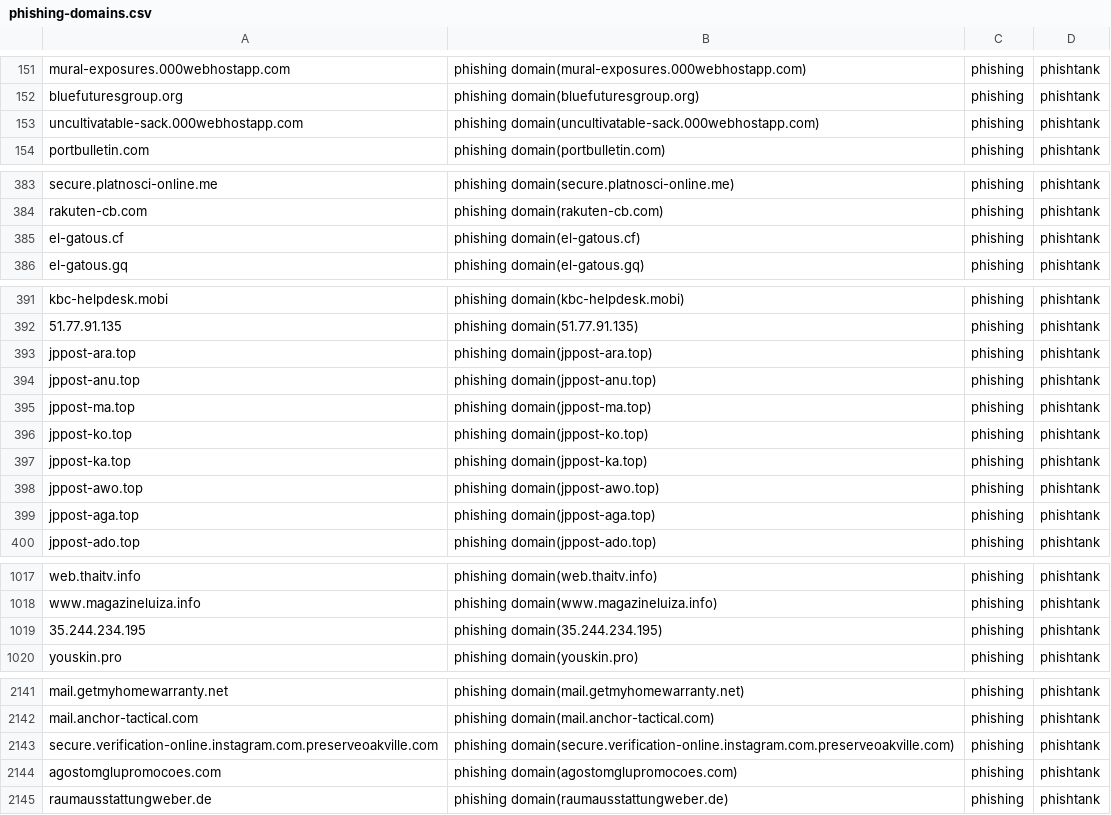
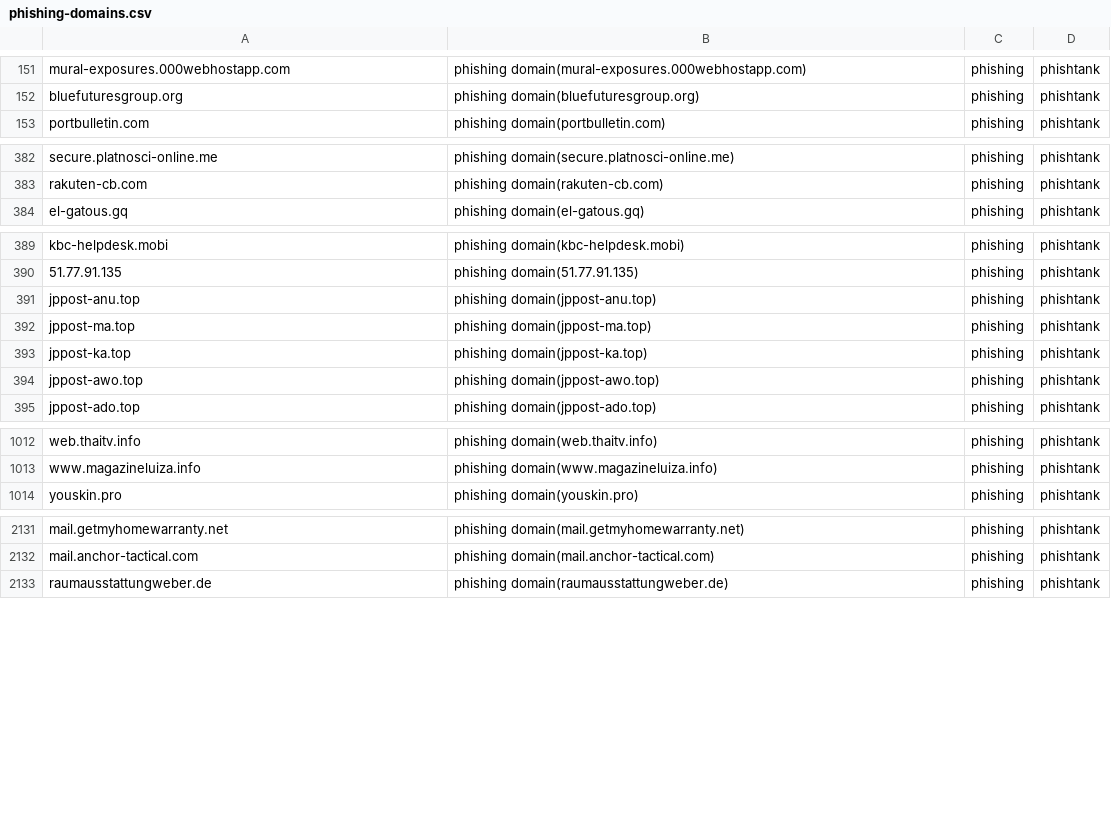
Before and after one commit to sinjukukawataro/20180511, a CSV file: phishing-domains.csv, drawn as a sheet; only a part is shown, gaps mark what is left out; removed rows and columns are numbered as before the commit, all else as after; the diff covers the shown part only; the diff names each change by its address in the sheet, - before the commit and + after, or states it on an @@ line.

Commit message:
update_20190824_220339

```diff
--- a/phishing-domains.csv
+++ b/phishing-domains.csv
-row 153: uncultivatable-sack.000webhostapp.com | phishing domain(uncultivatable-sack.000webhostapp.com) | phishing | phishtank
-row 385: el-gatous.cf | phishing domain(el-gatous.cf) | phishing | phishtank
-row 393: jppost-ara.top | phishing domain(jppost-ara.top) | phishing | phishtank
-row 396: jppost-ko.top | phishing domain(jppost-ko.top) | phishing | phishtank
-row 399: jppost-aga.top | phishing domain(jppost-aga.top) | phishing | phishtank
-row 1019: 35.244.234.195 | phishing domain(35.244.234.195) | phishing | phishtank
-row 2143: secure.verification-online.instagram.com.preserveoakville.com | phishing domain(secure.verification-online.instagram.com.preserveoakville.com) | phishing | phishtank
-row 2144: agostomglupromocoes.com | phishing domain(agostomglupromocoes.com) | phishing | phishtank
```
Also changed, not shown: 1 added row, 12 removed rows, 5 moved rows and 2 edited cells elsewhere in this file.
